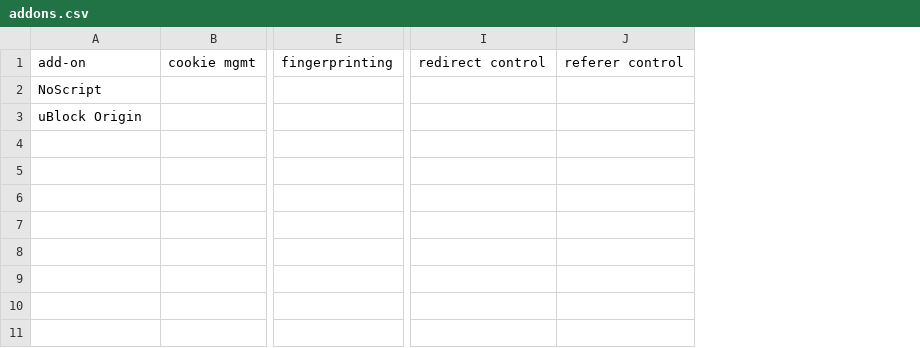
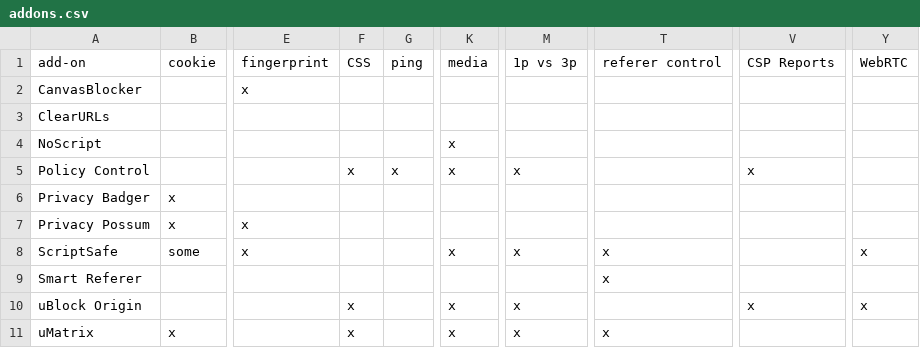
Before and after one commit to jawz101/AddonOverlap, a CSV file: addons.csv, drawn as a sheet; only a part is shown, gaps mark what is left out; removed rows and columns are numbered as before the commit, all else as after; rows hold the shown columns only; the diff covers the shown part only; the diff names each change by its address in the sheet, - before the commit and + after, or states it on an @@ line.

Commit message:
Update addons.csv

```diff
--- a/addons.csv
+++ b/addons.csv
-column B, row 1: cookie mgmt
+column B, row 1: cookie
-column E, row 1: fingerprinting
+column E, row 1: fingerprint
+column F, row 1: CSS; row 10: x
+column G, row 1: ping
-column I, row 1: redirect control
-column J, row 1: referer control
+column K, row 1: media; row 4: x; row 10: x
+column M, row 1: 1p vs 3p; row 10: x
+column T, row 1: referer control
+column V, row 1: CSP Reports; row 10: x
+column Y, row 1: WebRTC; row 10: x
+row 2: CanvasBlocker |  | x
+row 3: ClearURLs
+row 5: Policy Control |  |  | x | x | x | x |  | x
+row 6: Privacy Badger | x
+row 7: Privacy Possum | x | x
+row 8: ScriptSafe | some | x |  |  | x | x | x |  | x
+row 9: Smart Referer |  |  |  |  |  |  | x
+row 11: uMatrix | x |  | x |  | x | x | x
```
Also changed, not shown: 4 edited cells elsewhere in this file.
